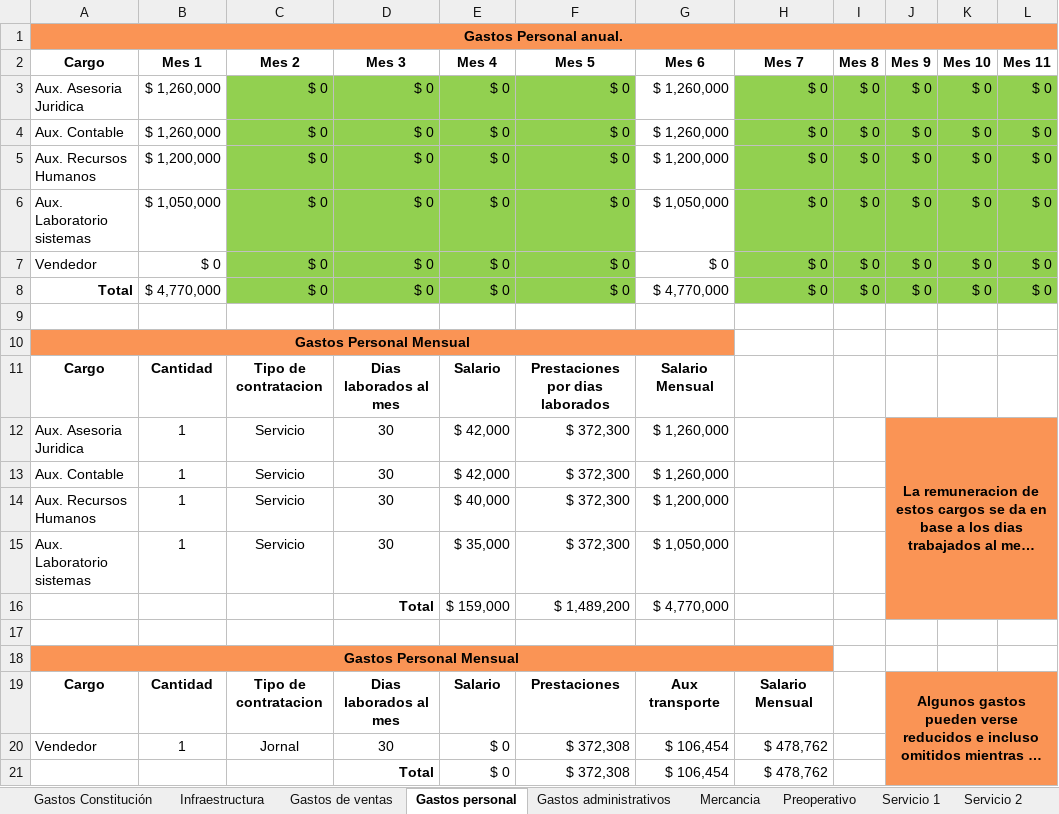
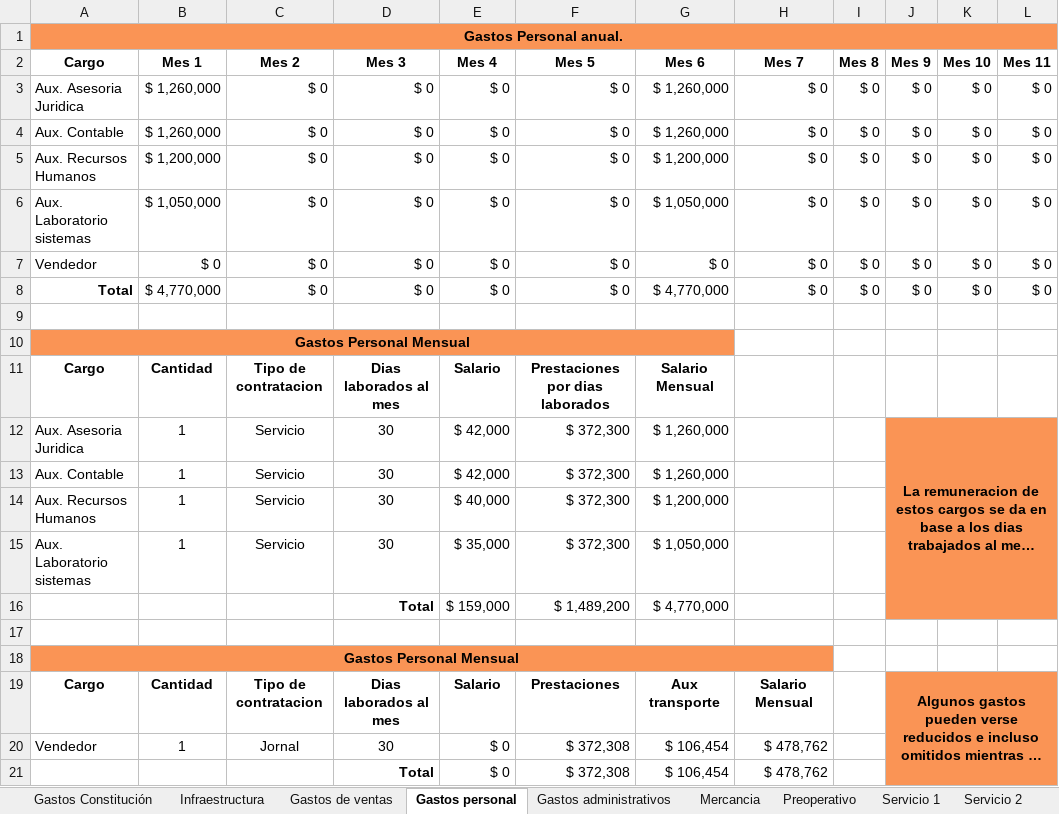
Before and after one commit to noratosadsi/proyecto-inventario-nelson, an Excel workbook: MY PROYECTO PRODUCTIVO/Modelo Financiero Variedades castillo.xlsx, sheet Gastos personal, drawn as a sheet; only a part is shown; long unchanged cells end in …; values as stored, in another font and other column widths than the file's, no borders; the diff names each change by its address in the sheet, - before the commit and + after, or states it on an @@ line.

```diff
--- a/MY PROYECTO PRODUCTIVO/Modelo Financiero Variedades castillo.xlsx (sheet Gastos personal)
+++ b/MY PROYECTO PRODUCTIVO/Modelo Financiero Variedades castillo.xlsx (sheet Gastos personal)
-C3:F8 fill: #92D050
+C3:F8 fill: none
-H3:L8 fill: #92D050
+H3:L8 fill: none
```
Also changed, not shown: sheet Proyeccion Ingresos, sheet Proyeccion ventas de sistemas, sheet Proyeccion de servicios, sheet Rentabilidad, sheet Mercancia, sheet Razones Financieras, 4 more sheets, other sheet tabs, formulas that keep their value, 4 other files.
